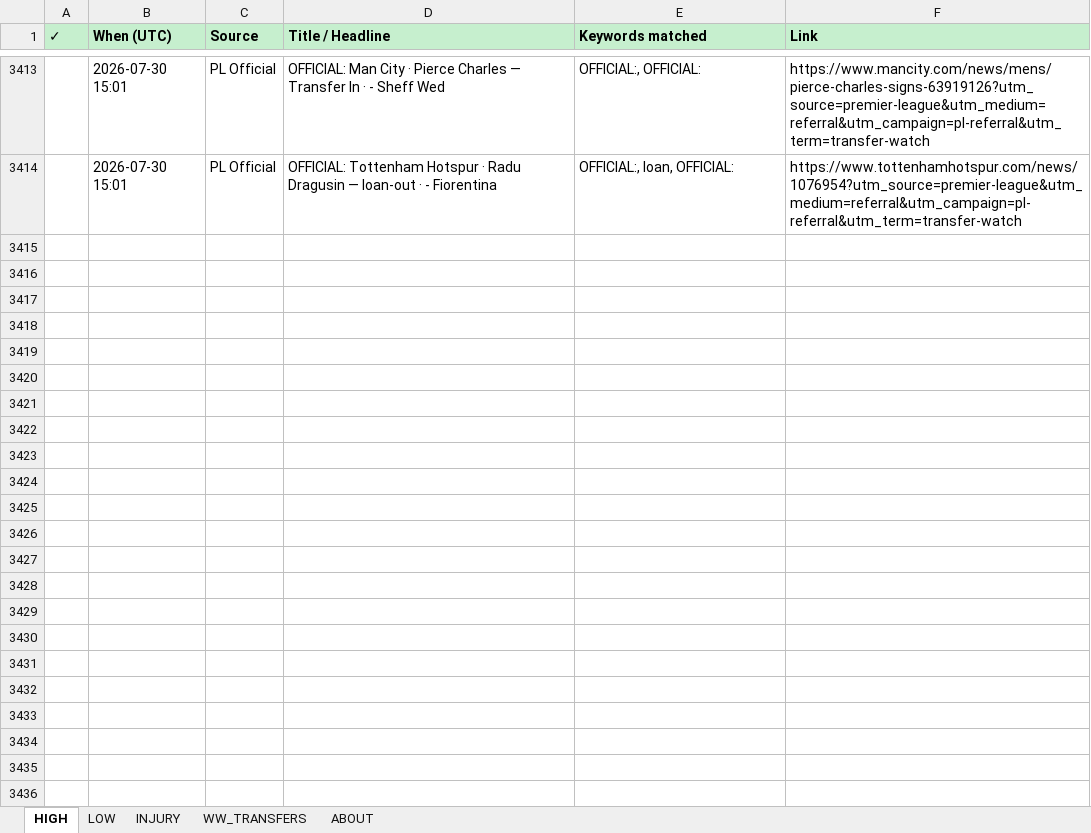
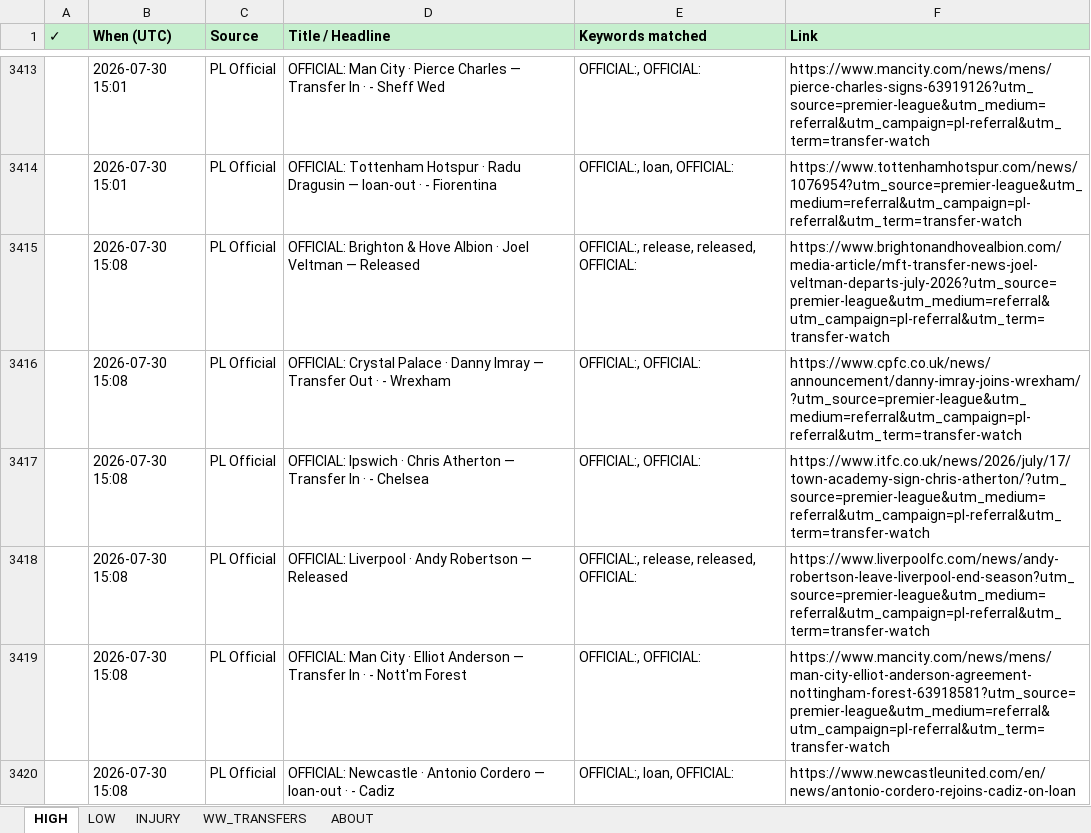
Before and after one commit to rneves2005-dotcom/fpl-dashboard, an Excel workbook: Transfer_Tracker.xlsx, sheet HIGH, drawn as a sheet; only a part is shown, gaps mark what is left out; values as stored, in another font and other column widths than the file's, no borders; the diff names each change by its address in the sheet, - before the commit and + after, or states it on an @@ line.

Commit message:
auto: transfer poll 2026-07-30 15:08 UTC · 6 new

```diff
--- a/Transfer_Tracker.xlsx (sheet HIGH)
+++ b/Transfer_Tracker.xlsx (sheet HIGH)
+row 3415:  | 2026-07-30 15:08 | PL Official | OFFICIAL: Brighton & Hove Albion · Joel Veltman — Released | OFFICIAL:, release, released, OFFICIAL: | https://www.brightonandhovealbion.com/media-article/mft-transfer-news-joel-veltman-departs-july-2026?utm_source=premier-league&utm_medium=referral&utm_campaign=pl-referral&utm_term=transfer-watch
+row 3416:  | 2026-07-30 15:08 | PL Official | OFFICIAL: Crystal Palace · Danny Imray — Transfer Out · - Wrexham | OFFICIAL:, OFFICIAL: | https://www.cpfc.co.uk/news/announcement/danny-imray-joins-wrexham/?utm_source=premier-league&utm_medium=referral&utm_campaign=pl-referral&utm_term=transfer-watch
+row 3417:  | 2026-07-30 15:08 | PL Official | OFFICIAL: Ipswich · Chris Atherton — Transfer In · - Chelsea | OFFICIAL:, OFFICIAL: | https://www.itfc.co.uk/news/2026/july/17/town-academy-sign-chris-atherton/?utm_source=premier-league&utm_medium=referral&utm_campaign=pl-referral&utm_term=transfer-watch
+row 3418:  | 2026-07-30 15:08 | PL Official | OFFICIAL: Liverpool · Andy Robertson — Released | OFFICIAL:, release, released, OFFICIAL: | https://www.liverpoolfc.com/news/andy-robertson-leave-liverpool-end-season?utm_source=premier-league&utm_medium=referral&utm_campaign=pl-referral&utm_term=transfer-watch
+row 3419:  | 2026-07-30 15:08 | PL Official | OFFICIAL: Man City · Elliot Anderson — Transfer In · - Nott'm Forest | OFFICIAL:, OFFICIAL: | https://www.mancity.com/news/mens/man-city-elliot-anderson-agreement-nottingham-forest-63918581?utm_source=premier-league&utm_medium=referral&utm_campaign=pl-referral&utm_term=transfer-watch
+row 3420:  | 2026-07-30 15:08 | PL Official | OFFICIAL: Newcastle · Antonio Cordero — loan-out · - Cadiz | OFFICIAL:, loan, OFFICIAL: | https://www.newcastleunited.com/en/news/antonio-cordero-rejoins-cadiz-on-loan
```
